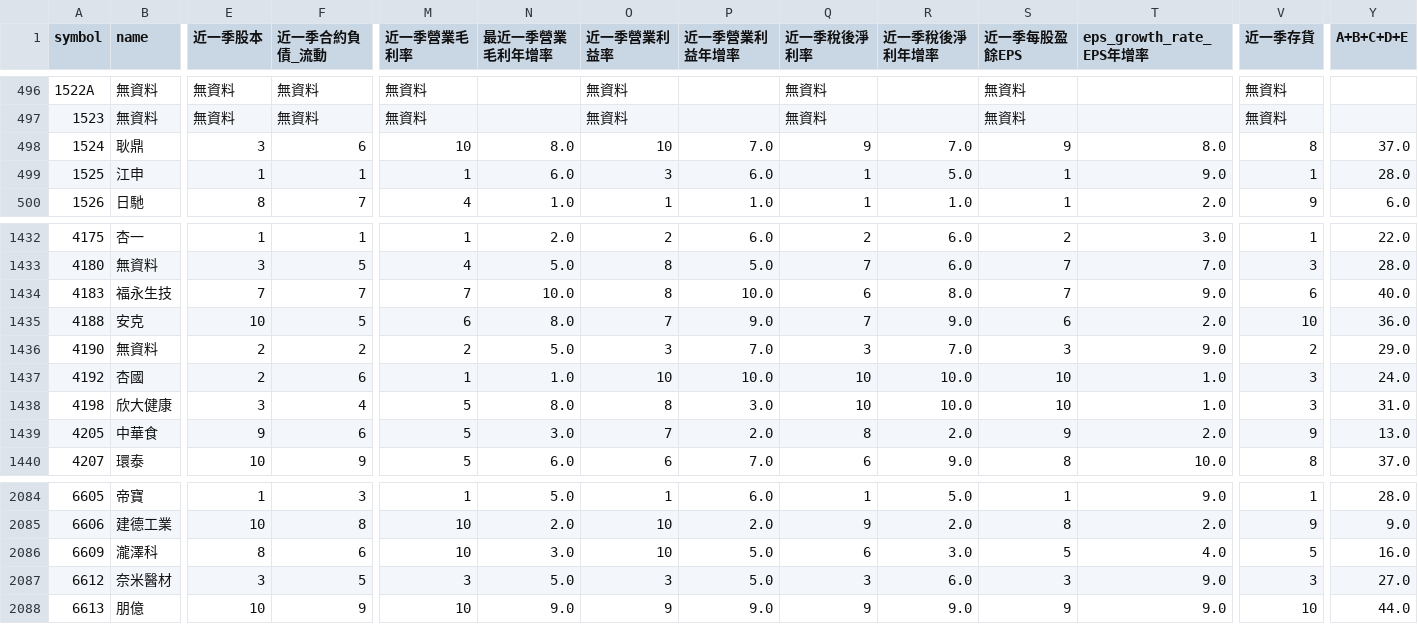
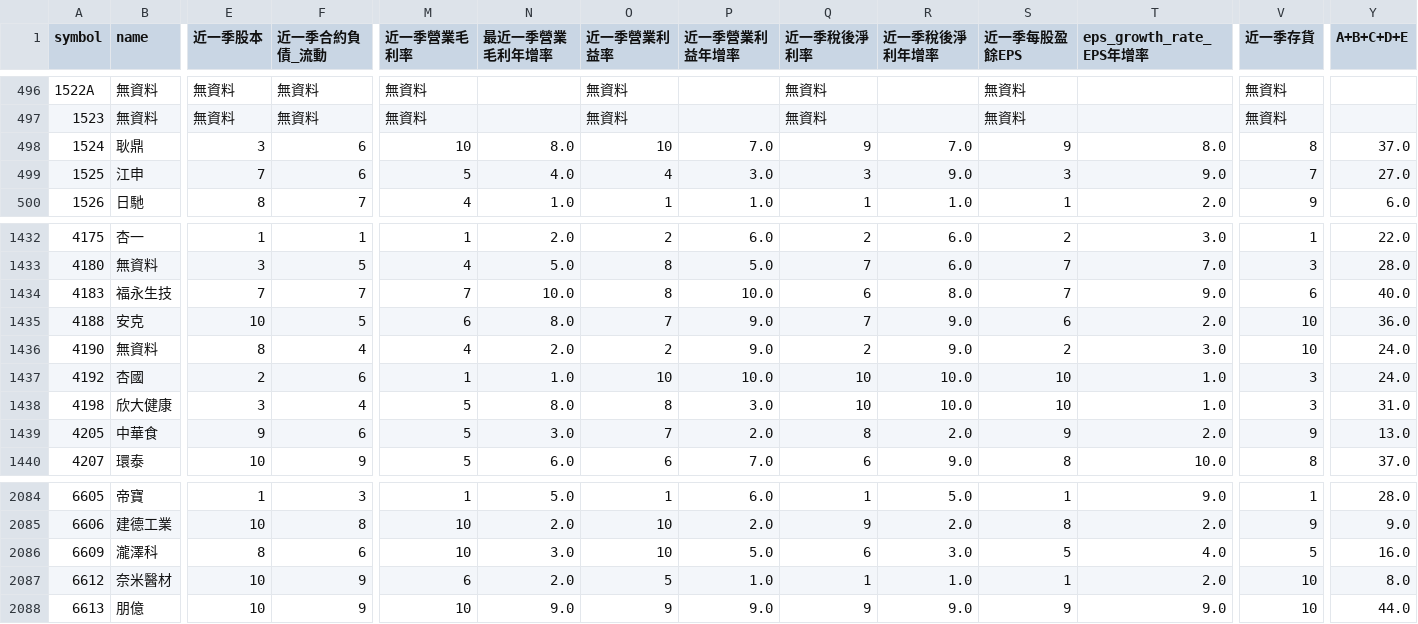
Before and after one commit to catt5881/CBc, a CSV file: allstock_評分Q.csv, drawn as a sheet; only a part is shown, gaps mark what is left out; the diff covers the shown part only; the diff names each change by its address in the sheet, - before the commit and + after, or states it on an @@ line.

```diff
--- a/allstock_評分Q.csv
+++ b/allstock_評分Q.csv
-E499 (近一季股本): 1
+E499 (近一季股本): 7
-F499 (近一季合約負債_流動): 1
+F499 (近一季合約負債_流動): 6
-M499 (近一季營業毛利率): 1
+M499 (近一季營業毛利率): 5
-N499 (最近一季營業毛利年增率): 6.0
+N499 (最近一季營業毛利年增率): 4.0
-O499 (近一季營業利益率): 3
+O499 (近一季營業利益率): 4
-P499 (近一季營業利益年增率): 6.0
+P499 (近一季營業利益年增率): 3.0
-Q499 (近一季稅後淨利率): 1
+Q499 (近一季稅後淨利率): 3
-R499 (近一季稅後淨利年增率): 5.0
+R499 (近一季稅後淨利年增率): 9.0
-S499 (近一季每股盈餘EPS): 1
+S499 (近一季每股盈餘EPS): 3
-V499 (近一季存貨): 1
+V499 (近一季存貨): 7
-Y499 (A+B+C+D+E): 28.0
+Y499 (A+B+C+D+E): 27.0
-E1436 (近一季股本): 2
+E1436 (近一季股本): 8
-F1436 (近一季合約負債_流動): 2
+F1436 (近一季合約負債_流動): 4
-M1436 (近一季營業毛利率): 2
+M1436 (近一季營業毛利率): 4
-N1436 (最近一季營業毛利年增率): 5.0
+N1436 (最近一季營業毛利年增率): 2.0
-O1436 (近一季營業利益率): 3
+O1436 (近一季營業利益率): 2
-P1436 (近一季營業利益年增率): 7.0
+P1436 (近一季營業利益年增率): 9.0
-Q1436 (近一季稅後淨利率): 3
+Q1436 (近一季稅後淨利率): 2
-R1436 (近一季稅後淨利年增率): 7.0
+R1436 (近一季稅後淨利年增率): 9.0
-S1436 (近一季每股盈餘EPS): 3
+S1436 (近一季每股盈餘EPS): 2
-T1436 (eps_growth_rate_EPS年增率): 9.0
+T1436 (eps_growth_rate_EPS年增率): 3.0
-V1436 (近一季存貨): 2
+V1436 (近一季存貨): 10
-Y1436 (A+B+C+D+E): 29.0
+Y1436 (A+B+C+D+E): 24.0
-E2087 (近一季股本): 3
+E2087 (近一季股本): 10
-F2087 (近一季合約負債_流動): 5
+F2087 (近一季合約負債_流動): 9
-M2087 (近一季營業毛利率): 3
+M2087 (近一季營業毛利率): 6
-N2087 (最近一季營業毛利年增率): 5.0
+N2087 (最近一季營業毛利年增率): 2.0
-O2087 (近一季營業利益率): 3
+O2087 (近一季營業利益率): 5
-P2087 (近一季營業利益年增率): 5.0
+P2087 (近一季營業利益年增率): 1.0
-Q2087 (近一季稅後淨利率): 3
+Q2087 (近一季稅後淨利率): 1
-R2087 (近一季稅後淨利年增率): 6.0
+R2087 (近一季稅後淨利年增率): 1.0
-S2087 (近一季每股盈餘EPS): 3
+S2087 (近一季每股盈餘EPS): 1
-T2087 (eps_growth_rate_EPS年增率): 9.0
+T2087 (eps_growth_rate_EPS年增率): 2.0
-V2087 (近一季存貨): 3
+V2087 (近一季存貨): 10
-Y2087 (A+B+C+D+E): 27.0
+Y2087 (A+B+C+D+E): 8.0
```
Also changed, not shown: 67 edited cells elsewhere in this file, exchange.csv, 4 other files.
